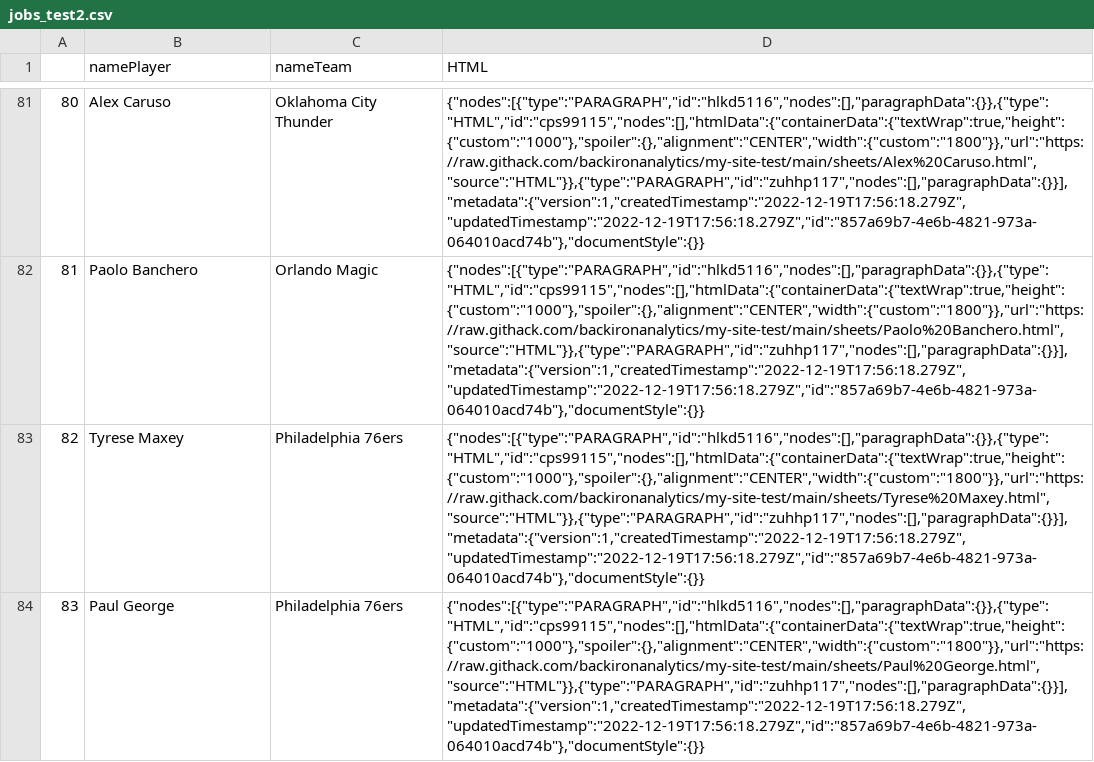
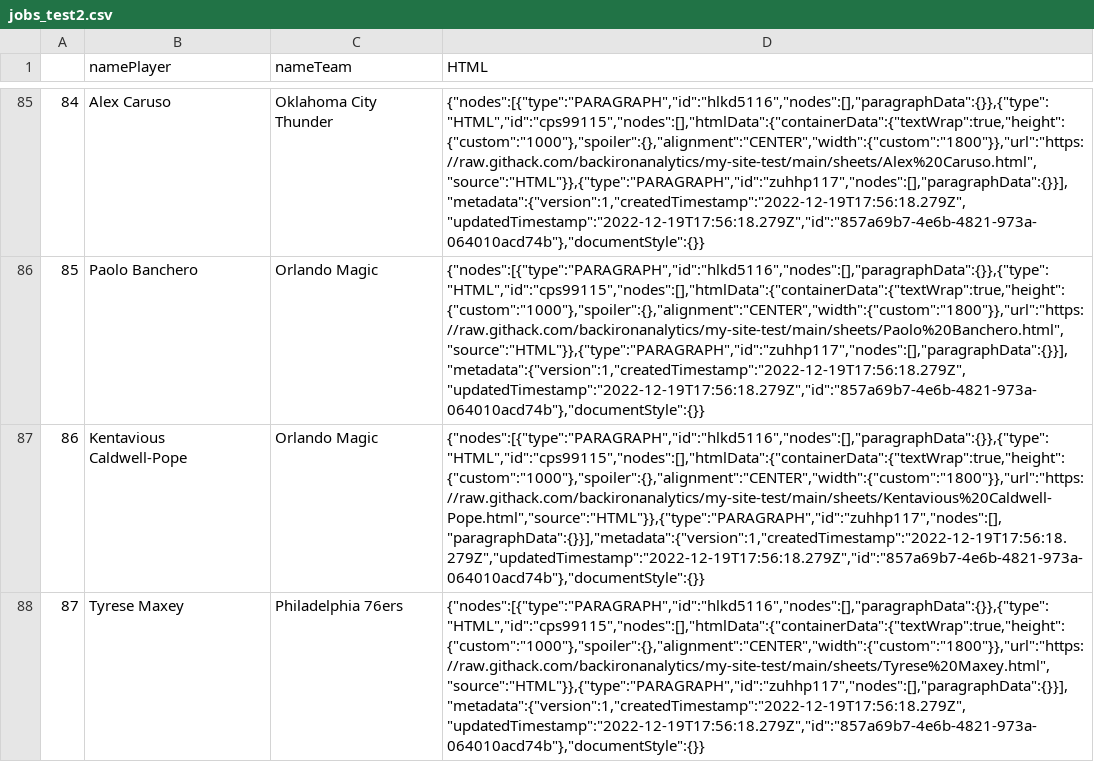
Before and after one commit to backironanalytics/my-site-test, a CSV file: jobs_test2.csv, drawn as a sheet; only a part is shown, gaps mark what is left out; the shorter side is filled out with more unchanged rows; the diff covers the shown part only; the diff names each change by its address in the sheet, - before the commit and + after, or states it on an @@ line.

```diff
--- a/jobs_test2.csv
+++ b/jobs_test2.csv
@@ column A renumbered from row 7 down @@
+row 87: 86 | Kentavious Caldwell-Pope | Orlando Magic | {"nodes":[{"type":"PARAGRAPH","id":"hlkd5116","nodes":[],"paragraphData":{}},{"type":"HTML","id":"cps99115","nodes":[],"htmlData":{"containerData":{"textWrap":true,"height":{"custom":"1000"},"spoiler":{},"alignment":"CENTER","width":{"custom":"1800"}},"url":"https://raw.githack.com/backironanalytics/my-site-test/main/sheets/Kentavious%20Caldwell-Pope.html","source":"HTML"}},{"type":"PARAGRAPH","id":"zuhhp117","nodes":[],"paragraphData":{}}],"metadata":{"version":1,"createdTimestamp":"2022-12-19T17:56:18.279Z","updatedTimestamp":"2022-12-19T17:56:18.279Z","id":"857a69b7-4e6b-4821-973a-064010acd74b"},"documentStyle":{}}
```
Also changed, not shown: 6 added rows elsewhere in this file, jobs_11102024.csv, rosters.csv, 8 other files.
